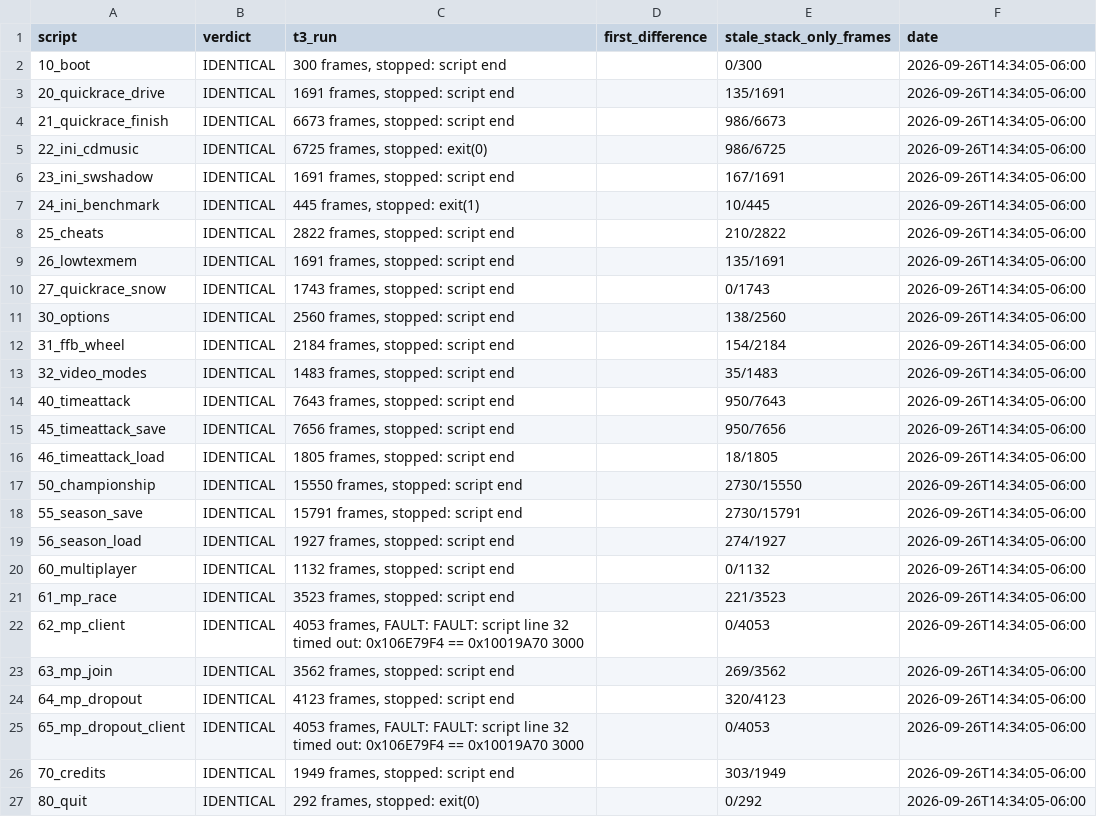
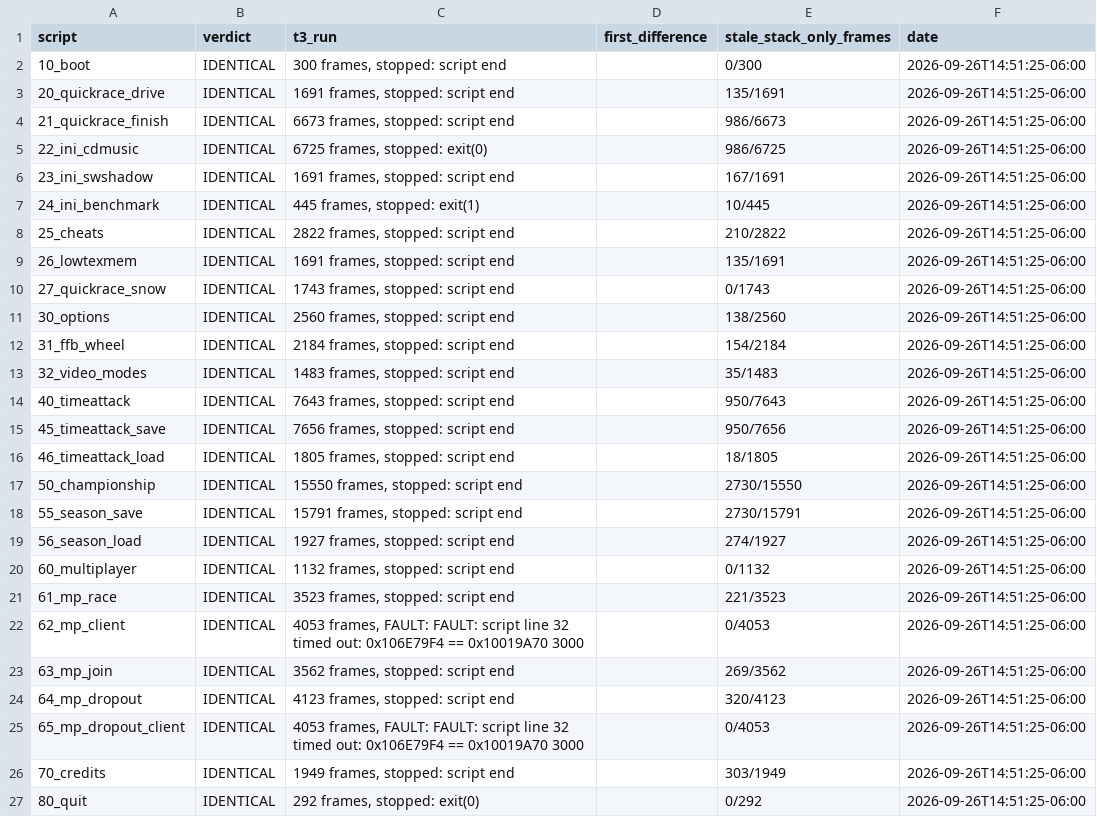
Before and after one commit to Link4Electronics/brally, a CSV file: config/whole_image.csv, drawn as a sheet.

Commit message:
A7 whole-image run after the br_camview.c refile: 26/26 IDENTICAL. 0x1002A200 BrLightDirsAndAngles now passes t3 --qualify on every gate (0, A1-A5, A7, B): T3

```diff
--- a/config/whole_image.csv
+++ b/config/whole_image.csv
@@ -1,27 +1,27 @@
 script,verdict,t3_run,first_difference,stale_stack_only_frames,date
-10_boot,IDENTICAL,"300 frames, stopped: script end",,0/300,2026-09-26T14:34:05-06:00
-20_quickrace_drive,IDENTICAL,"1691 frames, stopped: script end",,135/1691,2026-09-26T14:34:05-06:00
-21_quickrace_finish,IDENTICAL,"6673 frames, stopped: script end",,986/6673,2026-09-26T14:34:05-06:00
-22_ini_cdmusic,IDENTICAL,"6725 frames, stopped: exit(0)",,986/6725,2026-09-26T14:34:05-06:00
-23_ini_swshadow,IDENTICAL,"1691 frames, stopped: script end",,167/1691,2026-09-26T14:34:05-06:00
-24_ini_benchmark,IDENTICAL,"445 frames, stopped: exit(1)",,10/445,2026-09-26T14:34:05-06:00
-25_cheats,IDENTICAL,"2822 frames, stopped: script end",,210/2822,2026-09-26T14:34:05-06:00
-26_lowtexmem,IDENTICAL,"1691 frames, stopped: script end",,135/1691,2026-09-26T14:34:05-06:00
-27_quickrace_snow,IDENTICAL,"1743 frames, stopped: script end",,0/1743,2026-09-26T14:34:05-06:00
-30_options,IDENTICAL,"2560 frames, stopped: script end",,138/2560,2026-09-26T14:34:05-06:00
-31_ffb_wheel,IDENTICAL,"2184 frames, stopped: script end",,154/2184,2026-09-26T14:34:05-06:00
-32_video_modes,IDENTICAL,"1483 frames, stopped: script end",,35/1483,2026-09-26T14:34:05-06:00
-40_timeattack,IDENTICAL,"7643 frames, stopped: script end",,950/7643,2026-09-26T14:34:05-06:00
-45_timeattack_save,IDENTICAL,"7656 frames, stopped: script end",,950/7656,2026-09-26T14:34:05-06:00
-46_timeattack_load,IDENTICAL,"1805 frames, stopped: script end",,18/1805,2026-09-26T14:34:05-06:00
-50_championship,IDENTICAL,"15550 frames, stopped: script end",,2730/15550,2026-09-26T14:34:05-06:00
-55_season_save,IDENTICAL,"15791 frames, stopped: script end",,2730/15791,2026-09-26T14:34:05-06:00
-56_season_load,IDENTICAL,"1927 frames, stopped: script end",,274/1927,2026-09-26T14:34:05-06:00
-60_multiplayer,IDENTICAL,"1132 frames, stopped: script end",,0/1132,2026-09-26T14:34:05-06:00
-61_mp_race,IDENTICAL,"3523 frames, stopped: script end",,221/3523,2026-09-26T14:34:05-06:00
-62_mp_client,IDENTICAL,"4053 frames, FAULT: FAULT: script line 32 timed out: 0x106E79F4 == 0x10019A70 3000",,0/4053,2026-09-26T14:34:05-06:00
-63_mp_join,IDENTICAL,"3562 frames, stopped: script end",,269/3562,2026-09-26T14:34:05-06:00
-64_mp_dropout,IDENTICAL,"4123 frames, stopped: script end",,320/4123,2026-09-26T14:34:05-06:00
-65_mp_dropout_client,IDENTICAL,"4053 frames, FAULT: FAULT: script line 32 timed out: 0x106E79F4 == 0x10019A70 3000",,0/4053,2026-09-26T14:34:05-06:00
-70_credits,IDENTICAL,"1949 frames, stopped: script end",,303/1949,2026-09-26T14:34:05-06:00
-80_quit,IDENTICAL,"292 frames, stopped: exit(0)",,0/292,2026-09-26T14:34:05-06:00
+10_boot,IDENTICAL,"300 frames, stopped: script end",,0/300,2026-09-26T14:51:25-06:00
+20_quickrace_drive,IDENTICAL,"1691 frames, stopped: script end",,135/1691,2026-09-26T14:51:25-06:00
+21_quickrace_finish,IDENTICAL,"6673 frames, stopped: script end",,986/6673,2026-09-26T14:51:25-06:00
+22_ini_cdmusic,IDENTICAL,"6725 frames, stopped: exit(0)",,986/6725,2026-09-26T14:51:25-06:00
+23_ini_swshadow,IDENTICAL,"1691 frames, stopped: script end",,167/1691,2026-09-26T14:51:25-06:00
+24_ini_benchmark,IDENTICAL,"445 frames, stopped: exit(1)",,10/445,2026-09-26T14:51:25-06:00
+25_cheats,IDENTICAL,"2822 frames, stopped: script end",,210/2822,2026-09-26T14:51:25-06:00
+26_lowtexmem,IDENTICAL,"1691 frames, stopped: script end",,135/1691,2026-09-26T14:51:25-06:00
+27_quickrace_snow,IDENTICAL,"1743 frames, stopped: script end",,0/1743,2026-09-26T14:51:25-06:00
+30_options,IDENTICAL,"2560 frames, stopped: script end",,138/2560,2026-09-26T14:51:25-06:00
+31_ffb_wheel,IDENTICAL,"2184 frames, stopped: script end",,154/2184,2026-09-26T14:51:25-06:00
+32_video_modes,IDENTICAL,"1483 frames, stopped: script end",,35/1483,2026-09-26T14:51:25-06:00
+40_timeattack,IDENTICAL,"7643 frames, stopped: script end",,950/7643,2026-09-26T14:51:25-06:00
+45_timeattack_save,IDENTICAL,"7656 frames, stopped: script end",,950/7656,2026-09-26T14:51:25-06:00
+46_timeattack_load,IDENTICAL,"1805 frames, stopped: script end",,18/1805,2026-09-26T14:51:25-06:00
+50_championship,IDENTICAL,"15550 frames, stopped: script end",,2730/15550,2026-09-26T14:51:25-06:00
+55_season_save,IDENTICAL,"15791 frames, stopped: script end",,2730/15791,2026-09-26T14:51:25-06:00
+56_season_load,IDENTICAL,"1927 frames, stopped: script end",,274/1927,2026-09-26T14:51:25-06:00
+60_multiplayer,IDENTICAL,"1132 frames, stopped: script end",,0/1132,2026-09-26T14:51:25-06:00
+61_mp_race,IDENTICAL,"3523 frames, stopped: script end",,221/3523,2026-09-26T14:51:25-06:00
+62_mp_client,IDENTICAL,"4053 frames, FAULT: FAULT: script line 32 timed out: 0x106E79F4 == 0x10019A70 3000",,0/4053,2026-09-26T14:51:25-06:00
+63_mp_join,IDENTICAL,"3562 frames, stopped: script end",,269/3562,2026-09-26T14:51:25-06:00
+64_mp_dropout,IDENTICAL,"4123 frames, stopped: script end",,320/4123,2026-09-26T14:51:25-06:00
+65_mp_dropout_client,IDENTICAL,"4053 frames, FAULT: FAULT: script line 32 timed out: 0x106E79F4 == 0x10019A70 3000",,0/4053,2026-09-26T14:51:25-06:00
+70_credits,IDENTICAL,"1949 frames, stopped: script end",,303/1949,2026-09-26T14:51:25-06:00
+80_quit,IDENTICAL,"292 frames, stopped: exit(0)",,0/292,2026-09-26T14:51:25-06:00
```
